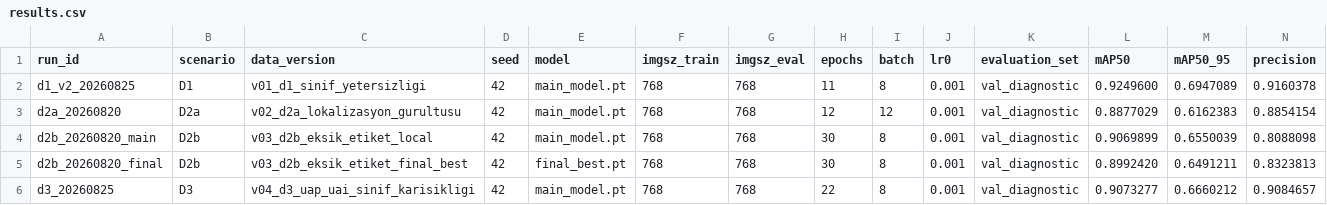
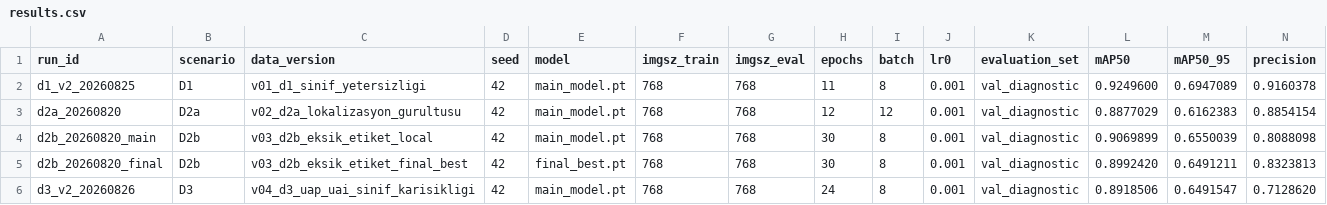
Before and after one commit to pnarkz/teshis_llm, a CSV file: results.csv, drawn as a sheet; only a part is shown; removed rows and columns are numbered as before the commit, all else as after; rows hold the shown columns only; the diff names each change by its address in the sheet, - before the commit and + after, or states it on an @@ line.

```diff
--- a/results.csv
+++ b/results.csv
-row 6: d3_20260825 | D3 | v04_d3_uap_uai_sinif_karisikligi | 42 | main_model.pt | 768 | 768 | 22 | 8 | 0.001 | val_diagnostic | 0.9073277 | 0.6660212 | 0.9084657
+row 6: d3_v2_20260826 | D3 | v04_d3_uap_uai_sinif_karisikligi | 42 | main_model.pt | 768 | 768 | 24 | 8 | 0.001 | val_diagnostic | 0.8918506 | 0.6491547 | 0.7128620
```
Also changed, not shown: 6 other files.
